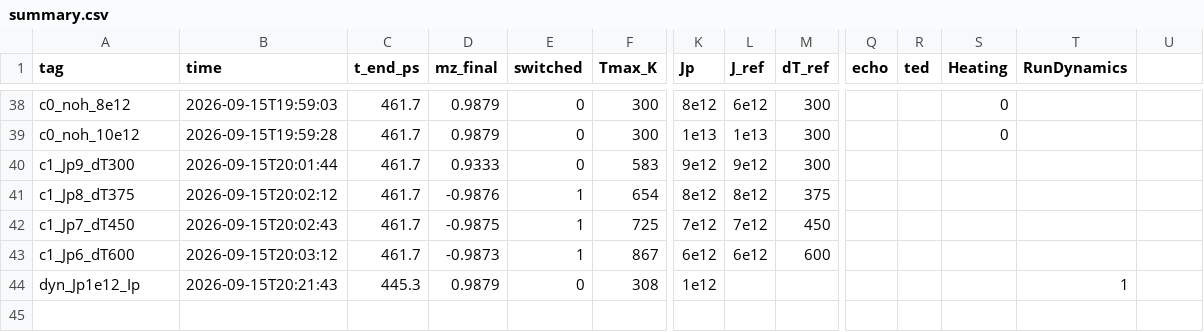
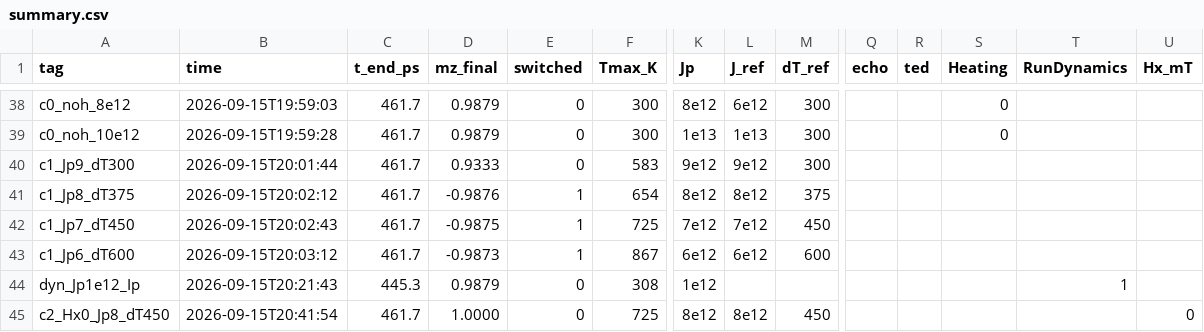
Before and after one commit to never-die-cold/Pico-SOT, a CSV file: resource/simulations/mumax3_sot/runs/summary.csv, drawn as a sheet; only a part is shown, gaps mark what is left out; rows hold the shown columns only; the diff names each change by its address in the sheet, - before the commit and + after, or states it on an @@ line.

Commit message:
Add C2 Hx=0 symmetry control; finalize figure suite (phase/mechanism/quadrants/Fig.4)

```diff
--- a/resource/simulations/mumax3_sot/runs/summary.csv
+++ b/resource/simulations/mumax3_sot/runs/summary.csv
-U1: (empty)
+U1: Hx_mT
+row 45: c2_Hx0_Jp8_dT450 | 2026-09-15T20:41:54 | 461.7 | 1.0000 | 0 | 725 | 8e12 | 8e12 | 450 |  |  |  |  | 0
```
Also changed, not shown: 19 other files.
